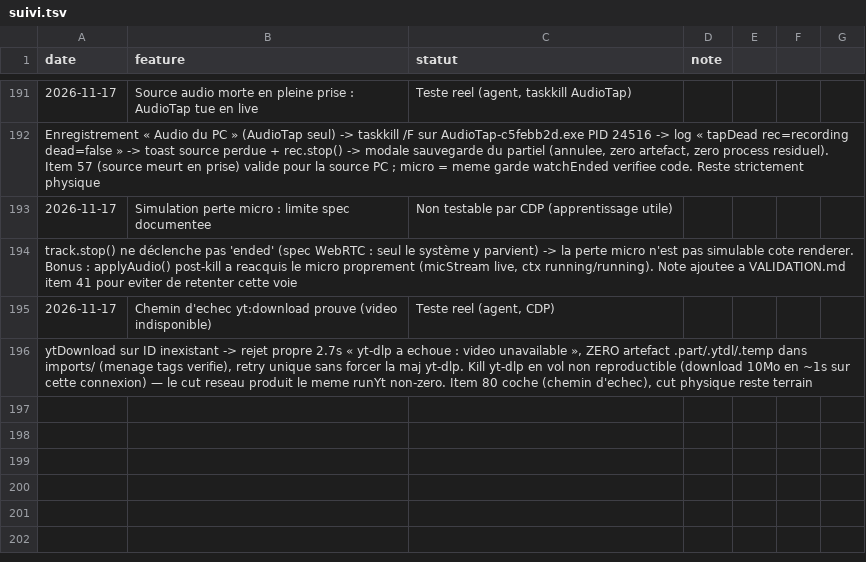
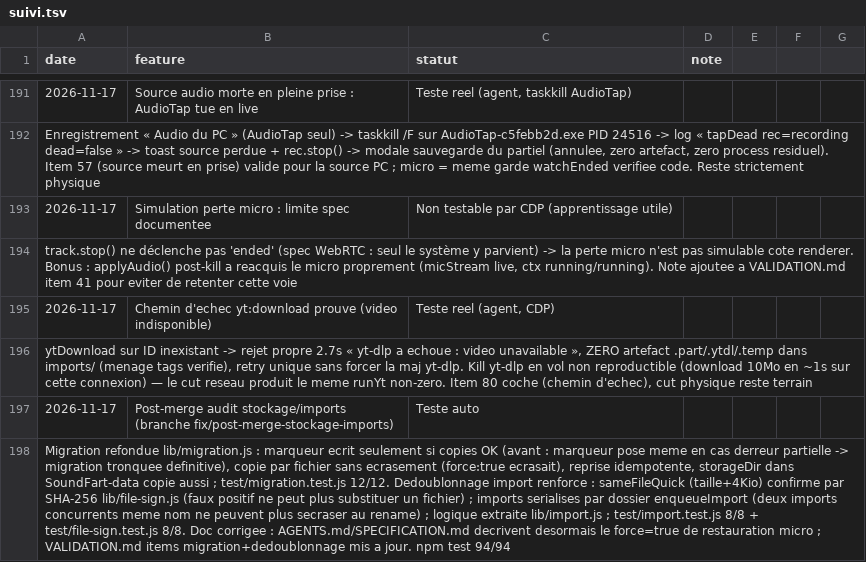
Before and after one commit to sidburn99-ux/SoundFart, a TSV file: suivi.tsv, drawn as a sheet; only a part is shown, gaps mark what is left out; the diff names each change by its address in the sheet, - before the commit and + after, or states it on an @@ line.

```diff
--- a/suivi.tsv
+++ b/suivi.tsv
+row 197: 2026-11-17 | Post-merge audit stockage/imports (branche fix/post-merge-stockage-imports) | Teste auto
+row 198: Migration refondue lib/migration.js : marqueur ecrit seulement si copies OK (avant : marqueur pose meme en cas derreur partielle -> migration tronquee definitive), copie par fichier sans ecrasement (force:true ecrasait), reprise idempotente, storageDir dans SoundFart-data copie aussi ; test/migration.test.js 12/12. Dedoublonnage import renforce : sameFileQuick (taille+4Kio) confirme par SHA-256 lib/file-sign.js (faux positif ne peut plus substituer un fichier) ; imports serialises par dossier enqueueImport (deux imports concurrents meme nom ne peuvent plus secraser au rename) ; logique extraite lib/import.js ; test/import.test.js 8/8 + test/file-sign.test.js 8/8. Doc corrigee : AGENTS.md/SPECIFICATION.md decrivent desormais le force=true de restauration micro ; VALIDATION.md items migration+dedoublonnage mis a jour. npm test 94/94
```
Also changed, not shown: 11 other files.
